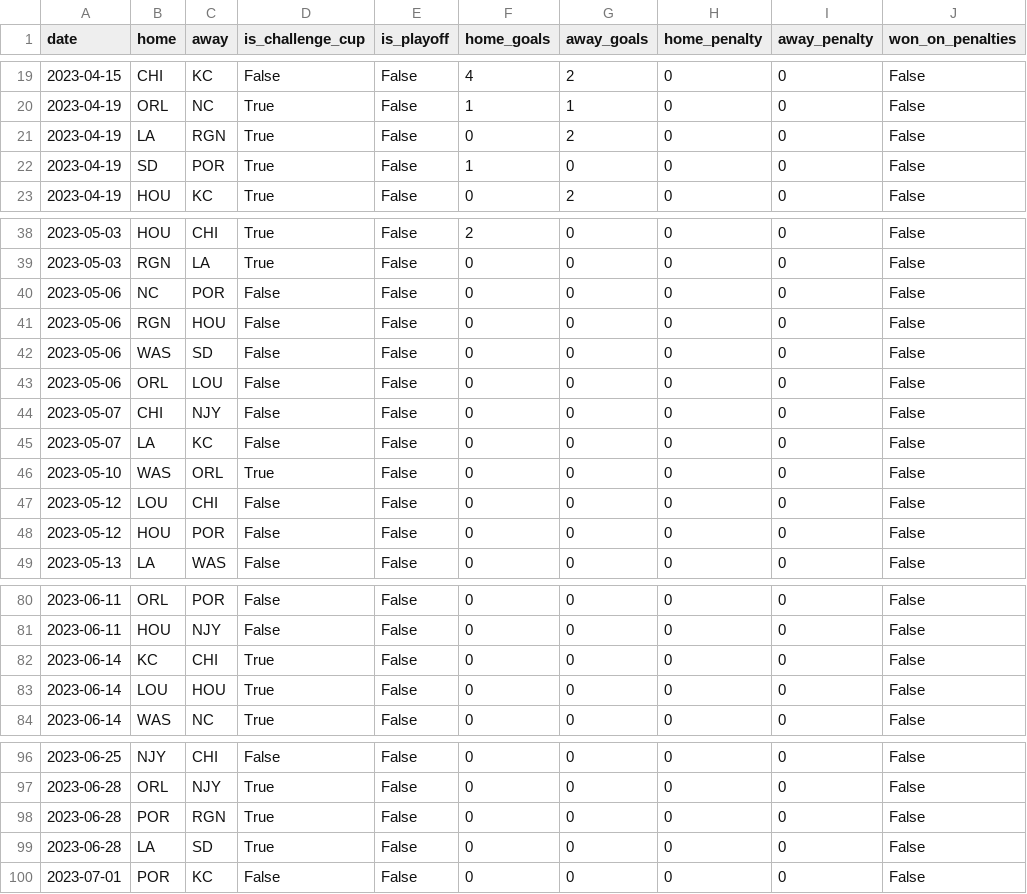
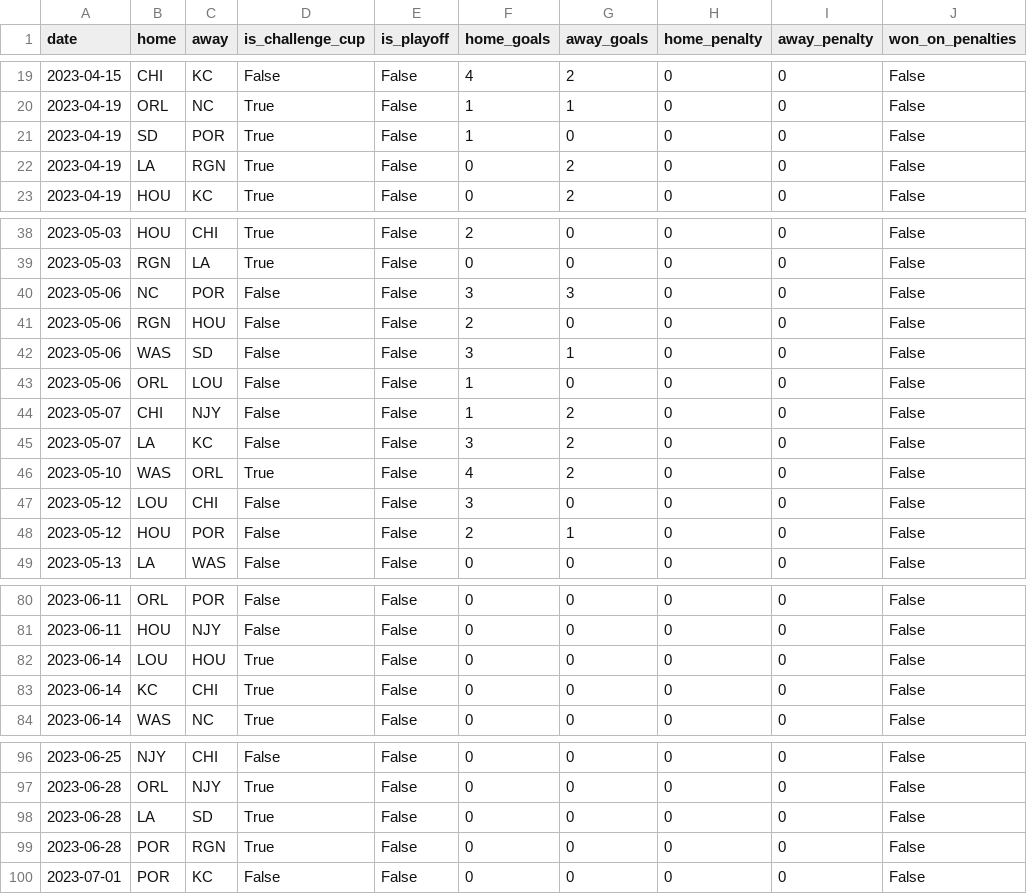
Before and after one commit to agale123/soccer-analytics, a CSV file: season-quilt/data/2023_schedule.csv, drawn as a sheet; only a part is shown, gaps mark what is left out; the diff covers the shown part only.

Commit message:
Update quilt

```diff
--- a/season-quilt/data/2023_schedule.csv
+++ b/season-quilt/data/2023_schedule.csv
@@ -20,4 +20,4 @@ date,home,away,is_challenge_cup,is_playoff,home_goals,away_goals,home_penalty,aw
 2023-04-19,ORL,NC,True,False,1,1,0,0,False
+2023-04-19,SD,POR,True,False,1,0,0,0,False
 2023-04-19,LA,RGN,True,False,0,2,0,0,False
-2023-04-19,SD,POR,True,False,1,0,0,0,False
 2023-04-19,HOU,KC,True,False,0,2,0,0,False
@@ -39,11 +39,11 @@ date,home,away,is_challenge_cup,is_playoff,home_goals,away_goals,home_penalty,aw
 2023-05-03,RGN,LA,True,False,0,0,0,0,False
-2023-05-06,NC,POR,False,False,0,0,0,0,False
-2023-05-06,RGN,HOU,False,False,0,0,0,0,False
-2023-05-06,WAS,SD,False,False,0,0,0,0,False
-2023-05-06,ORL,LOU,False,False,0,0,0,0,False
-2023-05-07,CHI,NJY,False,False,0,0,0,0,False
-2023-05-07,LA,KC,False,False,0,0,0,0,False
-2023-05-10,WAS,ORL,True,False,0,0,0,0,False
-2023-05-12,LOU,CHI,False,False,0,0,0,0,False
-2023-05-12,HOU,POR,False,False,0,0,0,0,False
+2023-05-06,NC,POR,False,False,3,3,0,0,False
+2023-05-06,RGN,HOU,False,False,2,0,0,0,False
+2023-05-06,WAS,SD,False,False,3,1,0,0,False
+2023-05-06,ORL,LOU,False,False,1,0,0,0,False
+2023-05-07,CHI,NJY,False,False,1,2,0,0,False
+2023-05-07,LA,KC,False,False,3,2,0,0,False
+2023-05-10,WAS,ORL,True,False,4,2,0,0,False
+2023-05-12,LOU,CHI,False,False,3,0,0,0,False
+2023-05-12,HOU,POR,False,False,2,1,0,0,False
 2023-05-13,LA,WAS,False,False,0,0,0,0,False
@@ -81,4 +81,4 @@ date,home,away,is_challenge_cup,is_playoff,home_goals,away_goals,home_penalty,aw
 2023-06-11,HOU,NJY,False,False,0,0,0,0,False
+2023-06-14,LOU,HOU,True,False,0,0,0,0,False
 2023-06-14,KC,CHI,True,False,0,0,0,0,False
-2023-06-14,LOU,HOU,True,False,0,0,0,0,False
 2023-06-14,WAS,NC,True,False,0,0,0,0,False
@@ -97,4 +97,4 @@ date,home,away,is_challenge_cup,is_playoff,home_goals,away_goals,home_penalty,aw
 2023-06-28,ORL,NJY,True,False,0,0,0,0,False
+2023-06-28,LA,SD,True,False,0,0,0,0,False
 2023-06-28,POR,RGN,True,False,0,0,0,0,False
-2023-06-28,LA,SD,True,False,0,0,0,0,False
 2023-07-01,POR,KC,False,False,0,0,0,0,False
```
Also changed, not shown: 1 moved row elsewhere in this file, 2 other files.
